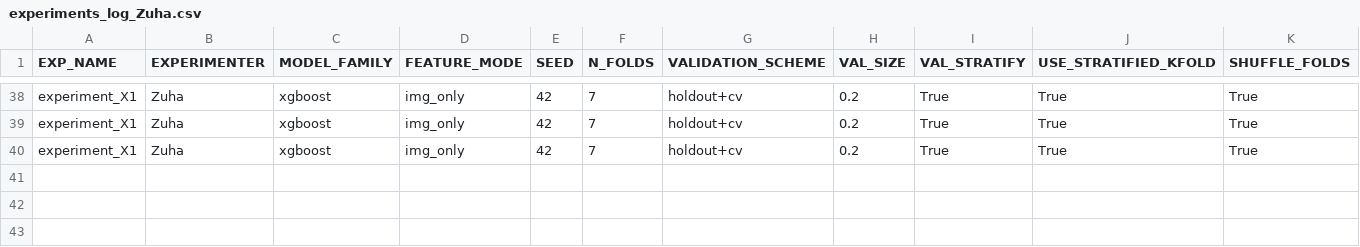
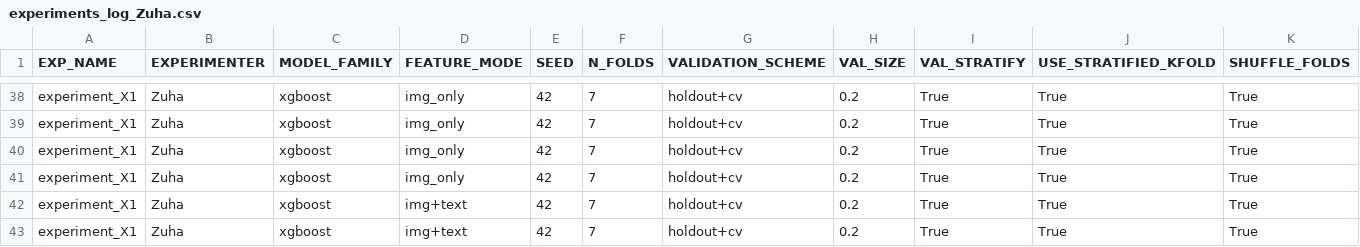
Before and after one commit to z-aqib/ml-competition, a CSV file: logs/experiments_log_Zuha.csv, drawn as a sheet; only a part is shown, gaps mark what is left out; rows hold the shown columns only; the diff names each change by its address in the sheet, - before the commit and + after, or states it on an @@ line.

```diff
--- a/logs/experiments_log_Zuha.csv
+++ b/logs/experiments_log_Zuha.csv
+row 41: experiment_X1 | Zuha | xgboost | img_only | 42 | 7 | holdout+cv | 0.2 | True | True | True
+row 42: experiment_X1 | Zuha | xgboost | img+text | 42 | 7 | holdout+cv | 0.2 | True | True | True
+row 43: experiment_X1 | Zuha | xgboost | img+text | 42 | 7 | holdout+cv | 0.2 | True | True | True
```
Also changed, not shown: logs/xgboost_Zuha.csv, submissions/xgboost_Zuha.csv, 1 other file.
